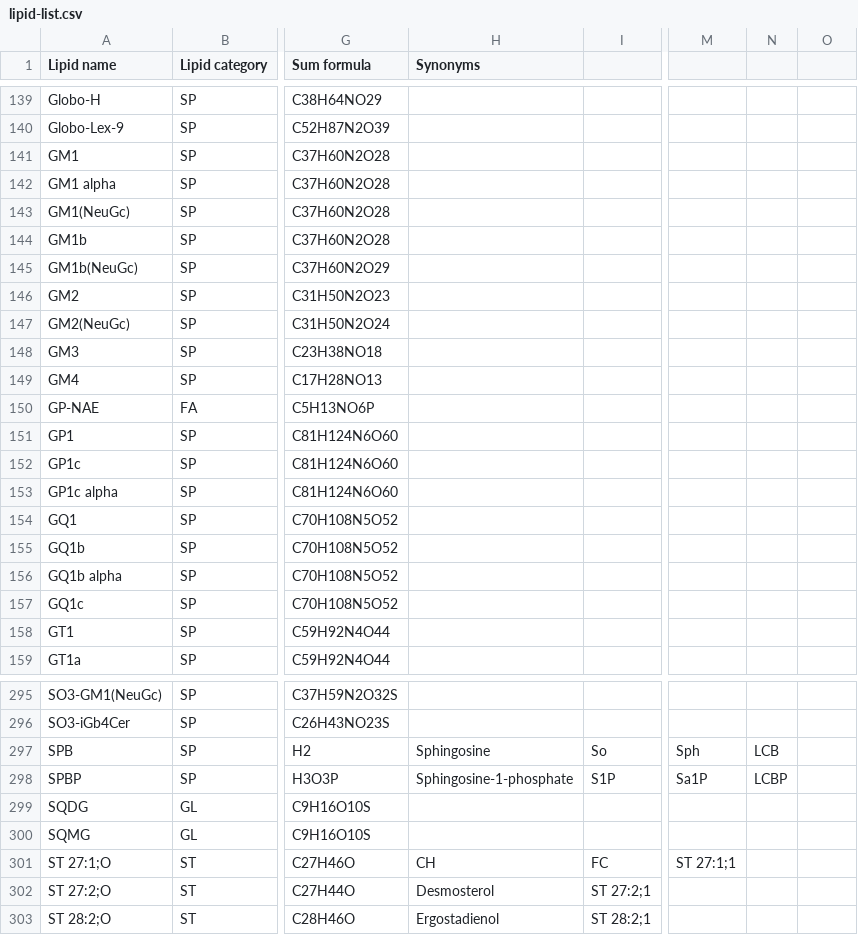
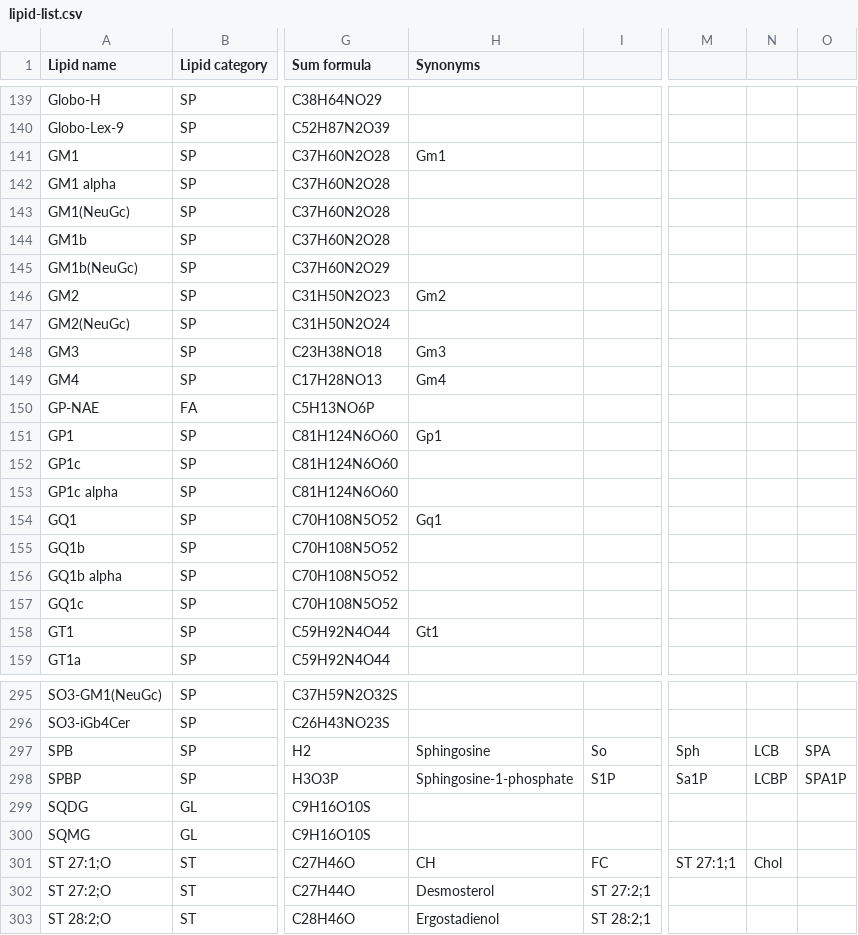
Before and after one commit to bioc/rgoslin, a CSV file: src/cppgoslin/data/goslin/lipid-list.csv, drawn as a sheet; only a part is shown, gaps mark what is left out; the diff covers the shown part only; the diff names each change by its address in the sheet, - before the commit and + after, or states it on an @@ line.

```diff
--- a/src/cppgoslin/data/goslin/lipid-list.csv
+++ b/src/cppgoslin/data/goslin/lipid-list.csv
-H141 (Synonyms): (empty)
+H141 (Synonyms): Gm1
-H146 (Synonyms): (empty)
+H146 (Synonyms): Gm2
-H148 (Synonyms): (empty)
+H148 (Synonyms): Gm3
-H149 (Synonyms): (empty)
+H149 (Synonyms): Gm4
-H151 (Synonyms): (empty)
+H151 (Synonyms): Gp1
-H154 (Synonyms): (empty)
+H154 (Synonyms): Gq1
-H158 (Synonyms): (empty)
+H158 (Synonyms): Gt1
-O297: (empty)
+O297: SPA
-O298: (empty)
+O298: SPA1P
-N301: (empty)
+N301: Chol
```
Also changed, not shown: 16 edited cells elsewhere in this file, src/cppgoslin/data/goslin/functional-groups.csv, 32 other files.
